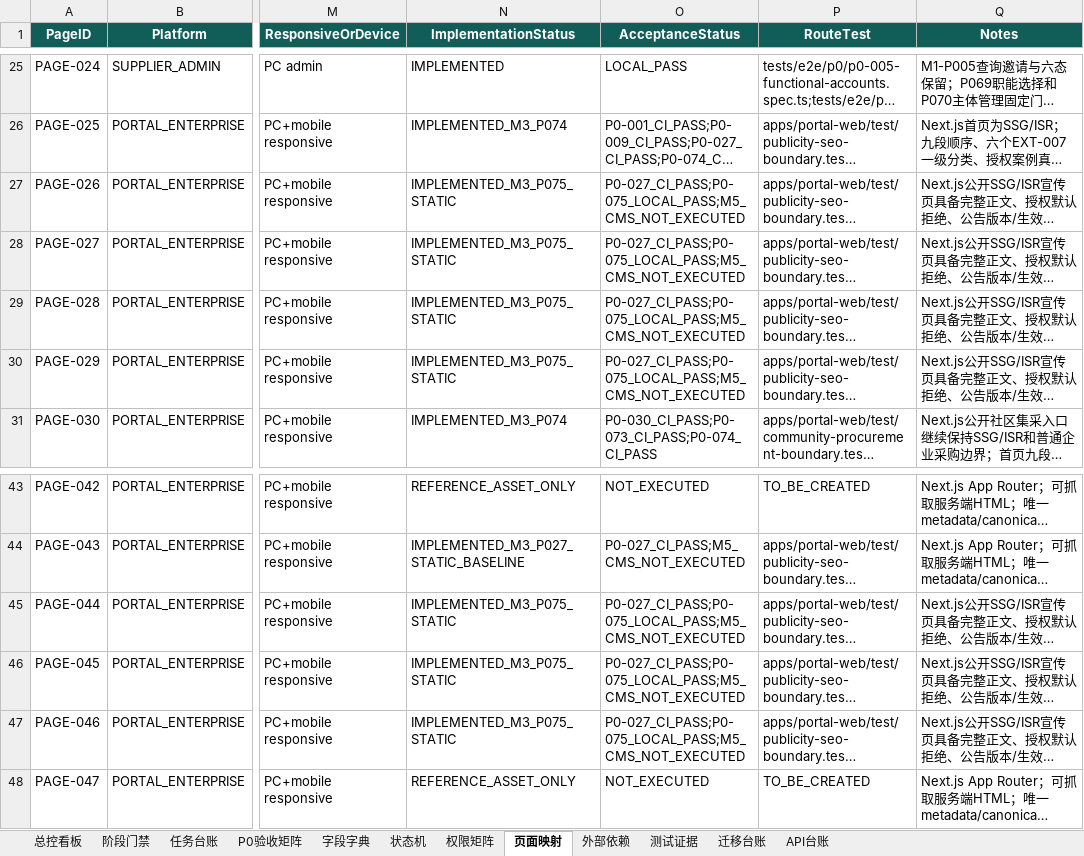
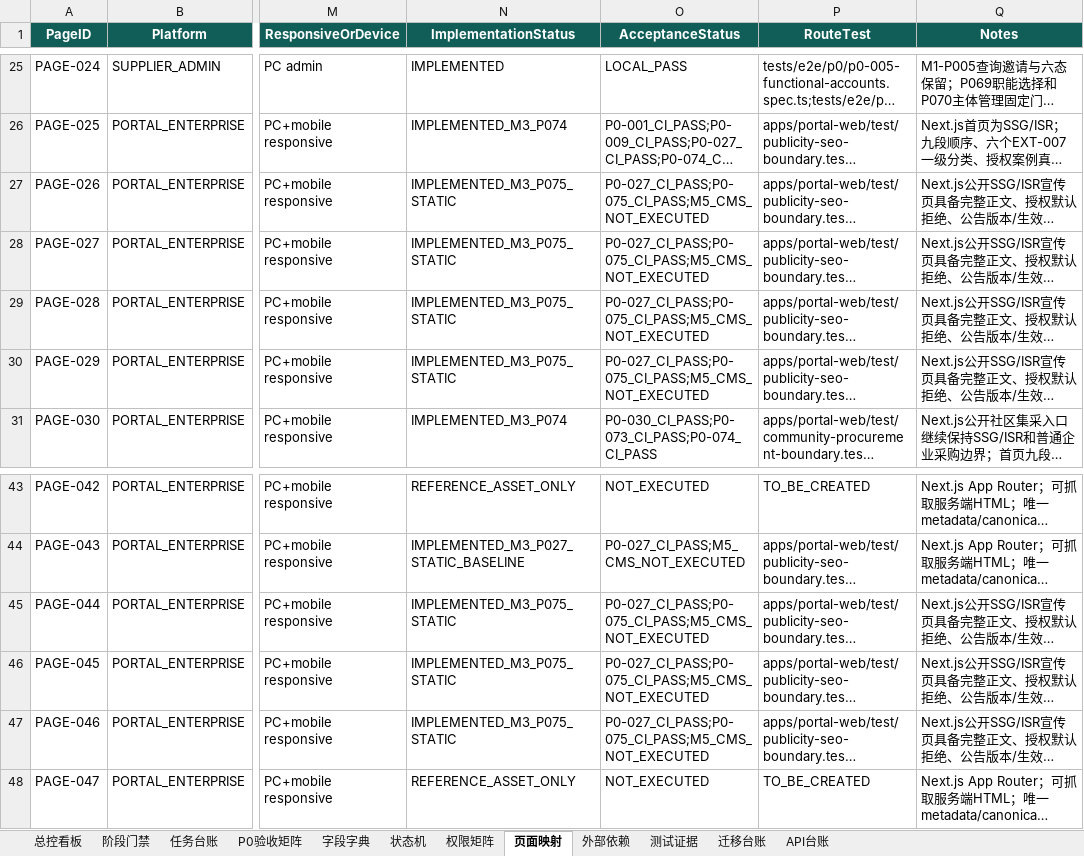
Before and after one commit to EasyStep-lee/flt1, an Excel workbook: 福礼社Codex5.6开发执行包V1.1/17-福礼社Codex5.6执行总控工作簿.xlsx, sheet 页面映射, drawn as a sheet; only a part is shown, gaps mark what is left out; long unchanged cells end in …; values as stored, in another font and other column widths than the file's, no borders; conditional formats and table styles not drawn; the diff names each change by its address in the sheet, - before the commit and + after, or states it on an @@ line.

```diff
--- a/福礼社Codex5.6开发执行包V1.1/17-福礼社Codex5.6执行总控工作簿.xlsx (sheet 页面映射)
+++ b/福礼社Codex5.6开发执行包V1.1/17-福礼社Codex5.6执行总控工作簿.xlsx (sheet 页面映射)
-O27:O30 (AcceptanceStatus): P0-027_CI_PASS;P0-075_LOCAL_PASS;M5_CMS_NOT_EXECUTED
+O27:O30 (AcceptanceStatus): P0-027_CI_PASS;P0-075_CI_PASS;M5_CMS_NOT_EXECUTED
-O45:O47 (AcceptanceStatus): P0-027_CI_PASS;P0-075_LOCAL_PASS;M5_CMS_NOT_EXECUTED
+O45:O47 (AcceptanceStatus): P0-027_CI_PASS;P0-075_CI_PASS;M5_CMS_NOT_EXECUTED
```
Also changed, not shown: sheet 总控看板, sheet 测试证据, sheet 任务台账, sheet P0验收矩阵, sheet 阶段门禁, 12 other files.
